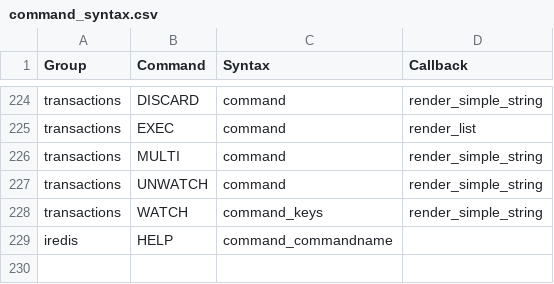
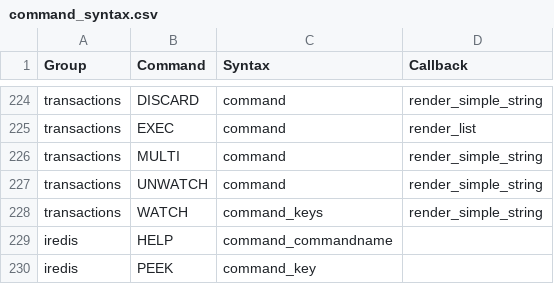
Before and after one commit to laixintao/iredis, a CSV file: iredis/data/command_syntax.csv, drawn as a sheet; only a part is shown, gaps mark what is left out; the diff names each change by its address in the sheet, - before the commit and + after, or states it on an @@ line.

Commit message:
peek command just works.

```diff
--- a/iredis/data/command_syntax.csv
+++ b/iredis/data/command_syntax.csv
+row 230: iredis | PEEK | command_key
```
Also changed, not shown: 1 other file.
